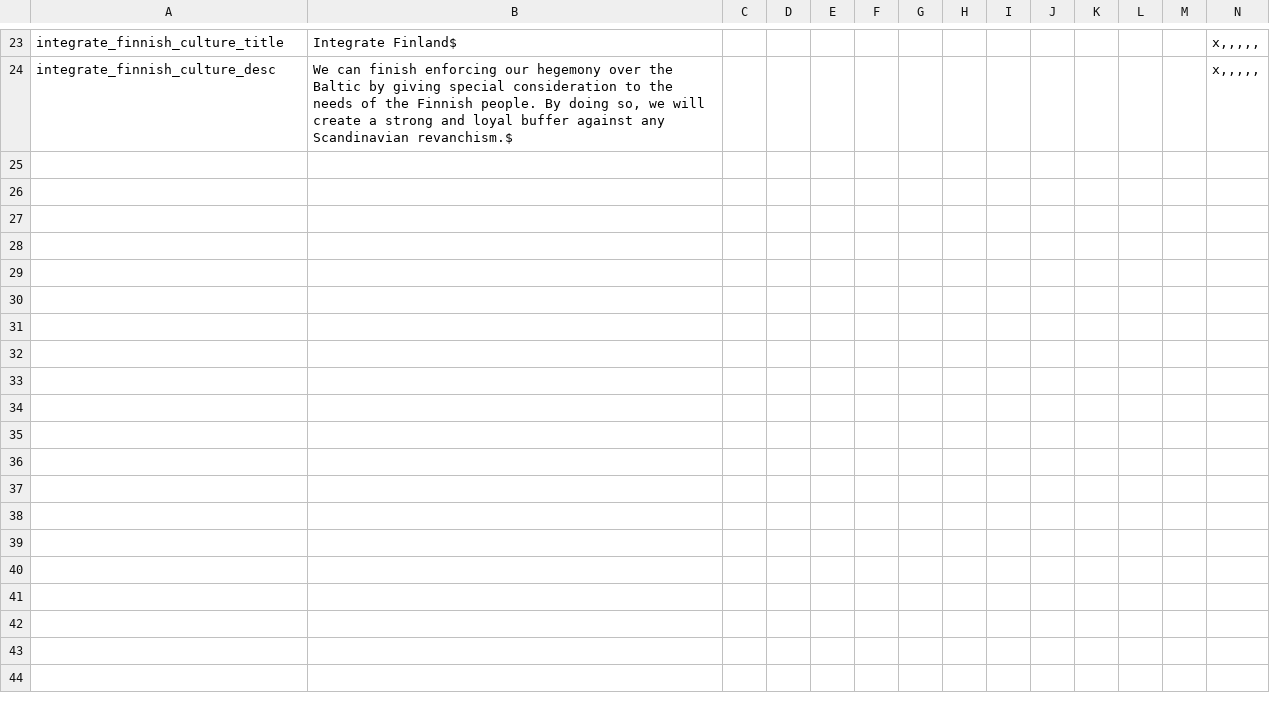
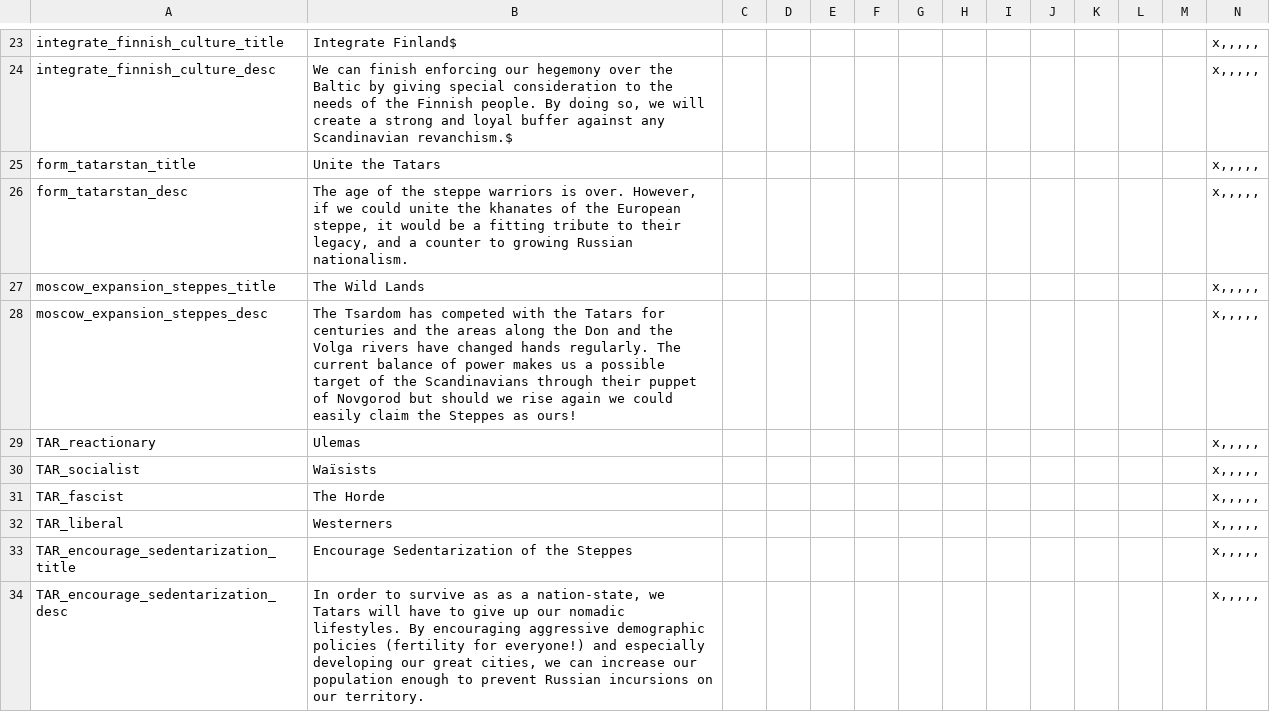
Before and after one commit to Pergame35/Divergences, a CSV file: Divergences of Darkness/Divergences of Darkness/localisation/RUS_Expansion.csv, drawn as a sheet; only a part is shown, gaps mark what is left out; the diff names each change by its address in the sheet, - before the commit and + after, or states it on an @@ line.

```diff
--- a/Divergences of Darkness/Divergences of Darkness/localisation/RUS_Expansion.csv
+++ b/Divergences of Darkness/Divergences of Darkness/localisation/RUS_Expansion.csv
+row 25: form_tatarstan_title | Unite the Tatars |  |  |  |  |  |  |  |  |  |  |  | x,,,,,
+row 26: form_tatarstan_desc | The age of the steppe warriors is over. However, if we could unite the khanates of the European steppe, it would be a fitting tribute to their legacy, and a counter to growing Russian nationalism. |  |  |  |  |  |  |  |  |  |  |  | x,,,,,
+row 27: moscow_expansion_steppes_title | The Wild Lands |  |  |  |  |  |  |  |  |  |  |  | x,,,,,
+row 28: moscow_expansion_steppes_desc | The Tsardom has competed with the Tatars for centuries and the areas along the Don and the Volga rivers have changed hands regularly. The current balance of power makes us a possible target of the Scandinavians through their puppet of Novgorod but should we rise again we could easily claim the Steppes as ours! |  |  |  |  |  |  |  |  |  |  |  | x,,,,,
+row 29: TAR_reactionary | Ulemas |  |  |  |  |  |  |  |  |  |  |  | x,,,,,
+row 30: TAR_socialist | Waïsists |  |  |  |  |  |  |  |  |  |  |  | x,,,,,
+row 31: TAR_fascist | The Horde |  |  |  |  |  |  |  |  |  |  |  | x,,,,,
+row 32: TAR_liberal | Westerners |  |  |  |  |  |  |  |  |  |  |  | x,,,,,
+row 33: TAR_encourage_sedentarization_title | Encourage Sedentarization of the Steppes |  |  |  |  |  |  |  |  |  |  |  | x,,,,,
+row 34: TAR_encourage_sedentarization_desc | In order to survive as as a nation-state, we Tatars will have to give up our nomadic lifestyles. By encouraging aggressive demographic policies (fertility for everyone!) and especially developing our great cities, we can increase our population enough to prevent Russian incursions on our territory. |  |  |  |  |  |  |  |  |  |  |  | x,,,,,
```
Also changed, not shown: Divergences of Darkness/Divergences of Darkness/localisation/00_0pdm_events.csv, Divergences of Darkness/Divergences of Darkness/localisation/00_PDM_news.csv, 38 other files.
